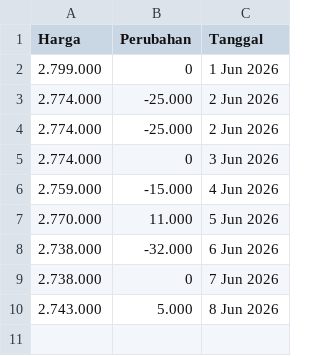
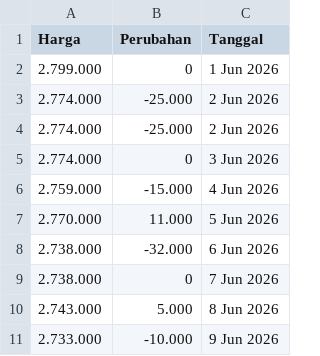
Before and after one commit to magnileat/hargaemas, a CSV file: harga_emas_Jun_2026.csv, drawn as a sheet.

Commit message:
Update via Shortcut

```diff
--- a/harga_emas_Jun_2026.csv
+++ b/harga_emas_Jun_2026.csv
@@ -10 +10,2 @@ Harga,Perubahan,Tanggal
 2.743.000,5.000,8 Jun 2026
+2.733.000,-10.000,9 Jun 2026
```
